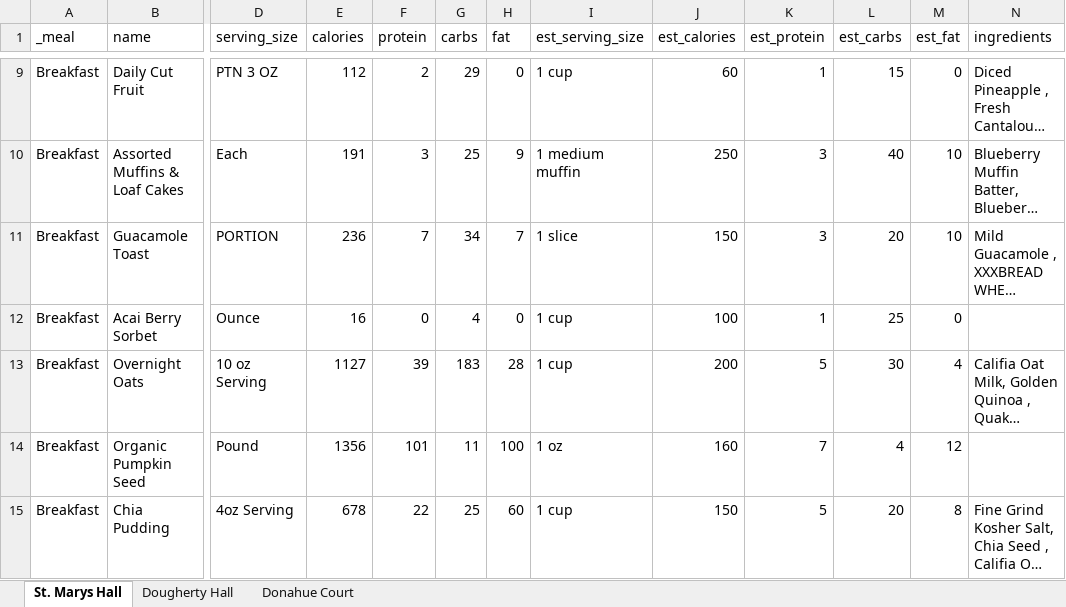
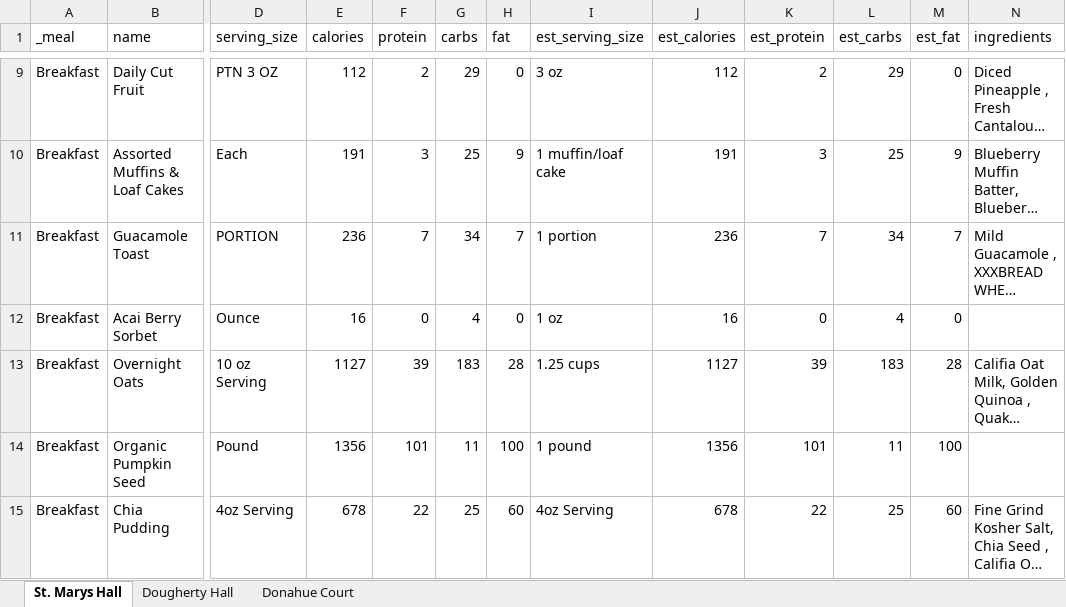
Before and after one commit to brodymatthew0016-afk/novaplate-backend, an Excel workbook: menu_dump_2026-02-23.xlsx, sheet St. Marys Hall, drawn as a sheet; only a part is shown, gaps mark what is left out; long unchanged cells end in …; values as stored, in another font and other column widths than the file's, no borders; the diff covers the shown part only; the diff names each change by its address in the sheet, - before the commit and + after, or states it on an @@ line.

```diff
--- a/menu_dump_2026-02-23.xlsx (sheet St. Marys Hall)
+++ b/menu_dump_2026-02-23.xlsx (sheet St. Marys Hall)
-I9 (est_serving_size): 1 cup
+I9 (est_serving_size): 3 oz
-J9 (est_calories): 60
+J9 (est_calories): 112
-K9 (est_protein): 1
+K9 (est_protein): 2
-L9 (est_carbs): 15
+L9 (est_carbs): 29
-I10 (est_serving_size): 1 medium muffin
+I10 (est_serving_size): 1 muffin/loaf cake
-J10 (est_calories): 250
+J10 (est_calories): 191
-L10 (est_carbs): 40
+L10 (est_carbs): 25
-M10 (est_fat): 10
+M10 (est_fat): 9
-I11 (est_serving_size): 1 slice
+I11 (est_serving_size): 1 portion
-J11 (est_calories): 150
+J11 (est_calories): 236
-K11 (est_protein): 3
+K11 (est_protein): 7
-L11 (est_carbs): 20
+L11 (est_carbs): 34
-M11 (est_fat): 10
+M11 (est_fat): 7
-I12 (est_serving_size): 1 cup
+I12 (est_serving_size): 1 oz
-J12 (est_calories): 100
+J12 (est_calories): 16
-K12 (est_protein): 1
+K12 (est_protein): 0
-L12 (est_carbs): 25
+L12 (est_carbs): 4
-I13 (est_serving_size): 1 cup
+I13 (est_serving_size): 1.25 cups
-J13 (est_calories): 200
+J13 (est_calories): 1127
-K13 (est_protein): 5
+K13 (est_protein): 39
-L13 (est_carbs): 30
+L13 (est_carbs): 183
-M13 (est_fat): 4
+M13 (est_fat): 28
-I14 (est_serving_size): 1 oz
+I14 (est_serving_size): 1 pound
-J14 (est_calories): 160
+J14 (est_calories): 1356
-K14 (est_protein): 7
+K14 (est_protein): 101
-L14 (est_carbs): 4
+L14 (est_carbs): 11
-M14 (est_fat): 12
+M14 (est_fat): 100
-I15 (est_serving_size): 1 cup
+I15 (est_serving_size): 4oz Serving
-J15 (est_calories): 150
+J15 (est_calories): 678
-K15 (est_protein): 5
+K15 (est_protein): 22
-L15 (est_carbs): 20
+L15 (est_carbs): 25
-M15 (est_fat): 8
+M15 (est_fat): 60
```
Also changed, not shown: 223 edited cells elsewhere in this sheet, sheet Donahue Court, sheet Dougherty Hall, 12 other files.
